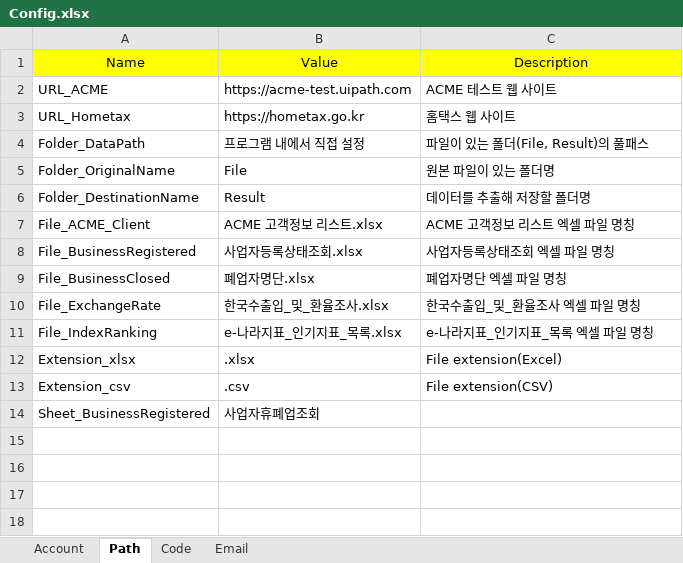
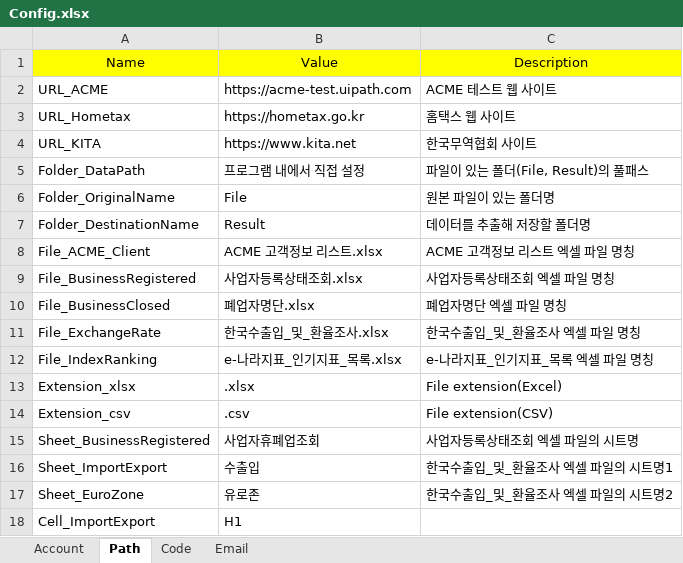
Before and after one commit to dexbob/RPA_Example, an Excel workbook: B_사업자_휴폐업_조회/Source/Config.xlsx, sheet Path, drawn as a sheet; values as stored, in another font and other column widths than the file's, no borders; addresses are those after the commit; the diff names each change by its address in the sheet, - before the commit and + after, or states it on an @@ line.

```diff
--- a/B_사업자_휴폐업_조회/Source/Config.xlsx (sheet Path)
+++ b/B_사업자_휴폐업_조회/Source/Config.xlsx (sheet Path)
+row 4: URL_KITA | https://www.kita.net | 한국무역협회 사이트
-C15: (empty)
+C15: 사업자등록상태조회 엑셀 파일의 시트명
+row 16: Sheet_ImportExport | 수출입 | 한국수출입_및_환율조사 엑셀 파일의 시트명1
+row 17: Sheet_EuroZone | 유로존 | 한국수출입_및_환율조사 엑셀 파일의 시트명2
+row 18: Cell_ImportExport | H1
```
Also changed, not shown: sheet Code, sheet Email, B_사업자_휴폐업_조회/Result/사업자등록상태조회.xlsx, B_사업자_휴폐업_조회/Result/폐업자명단.xlsx, 2 other files.
